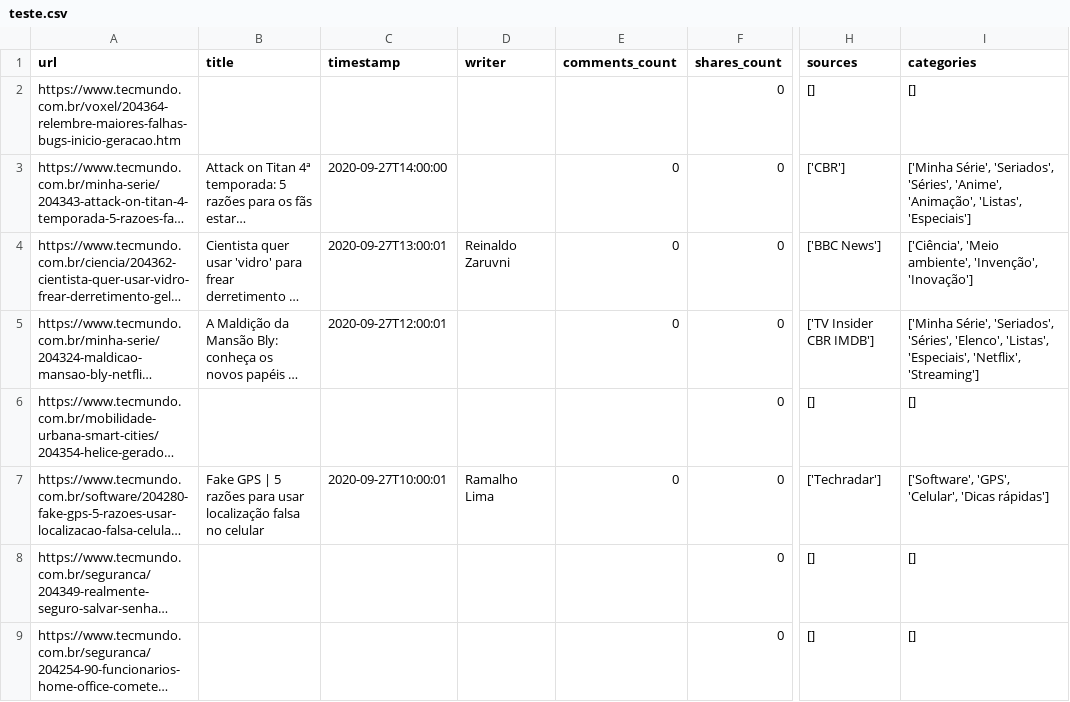
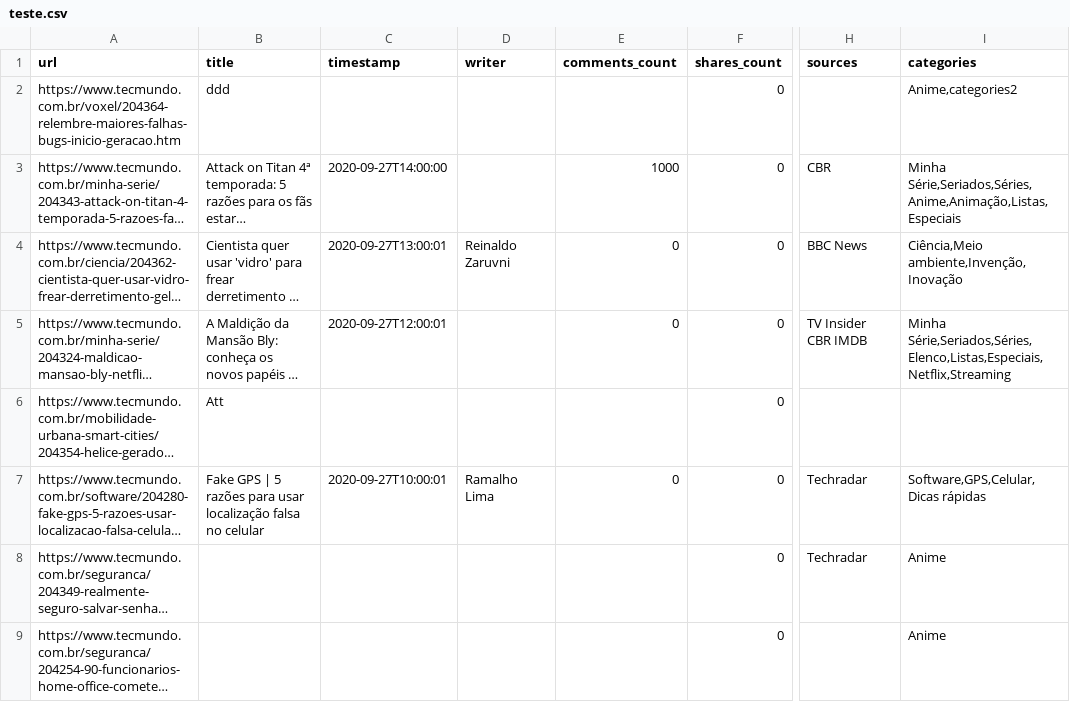
Before and after one commit to tryber/sd-02-tech-news, a CSV file: teste.csv, drawn as a sheet; only a part is shown, gaps mark what is left out; long unchanged cells end in …; the diff covers the shown part only; the diff names each change by its address in the sheet, - before the commit and + after, or states it on an @@ line.

```diff
--- a/teste.csv
+++ b/teste.csv
-B2 (title): (empty)
+B2 (title): ddd
-H2 (sources): []
+H2 (sources): (empty)
-I2 (categories): []
+I2 (categories): Anime,categories2
-E3 (comments_count): 0
+E3 (comments_count): 1000
-H3 (sources): ['CBR']
+H3 (sources): CBR
-I3 (categories): ['Minha Série', 'Seriados', 'Séries', 'Anime', 'Animação', 'Listas', 'Especiais']
+I3 (categories): Minha Série,Seriados,Séries,Anime,Animação,Listas,Especiais
-H4 (sources): ['BBC News']
+H4 (sources): BBC News
-I4 (categories): ['Ciência', 'Meio ambiente', 'Invenção', 'Inovação']
+I4 (categories): Ciência,Meio ambiente,Invenção,Inovação
-H5 (sources): ['TV Insider CBR IMDB']
+H5 (sources): TV Insider CBR IMDB
-I5 (categories): ['Minha Série', 'Seriados', 'Séries', 'Elenco', 'Listas', 'Especiais', 'Netflix', 'Streaming']
+I5 (categories): Minha Série,Seriados,Séries,Elenco,Listas,Especiais,Netflix,Streaming
-B6 (title): (empty)
+B6 (title): Att
-H6 (sources): []
+H6 (sources): (empty)
-I6 (categories): []
+I6 (categories): (empty)
-H7 (sources): ['Techradar']
+H7 (sources): Techradar
-I7 (categories): ['Software', 'GPS', 'Celular', 'Dicas rápidas']
+I7 (categories): Software,GPS,Celular,Dicas rápidas
-H8 (sources): []
+H8 (sources): Techradar
-I8:I9 (categories): []
+I8:I9 (categories): Anime
-H9 (sources): []
+H9 (sources): (empty)
```
Also changed, not shown: 3 removed rows and 25 edited cells elsewhere in this file, news.csv, 4 other files.
